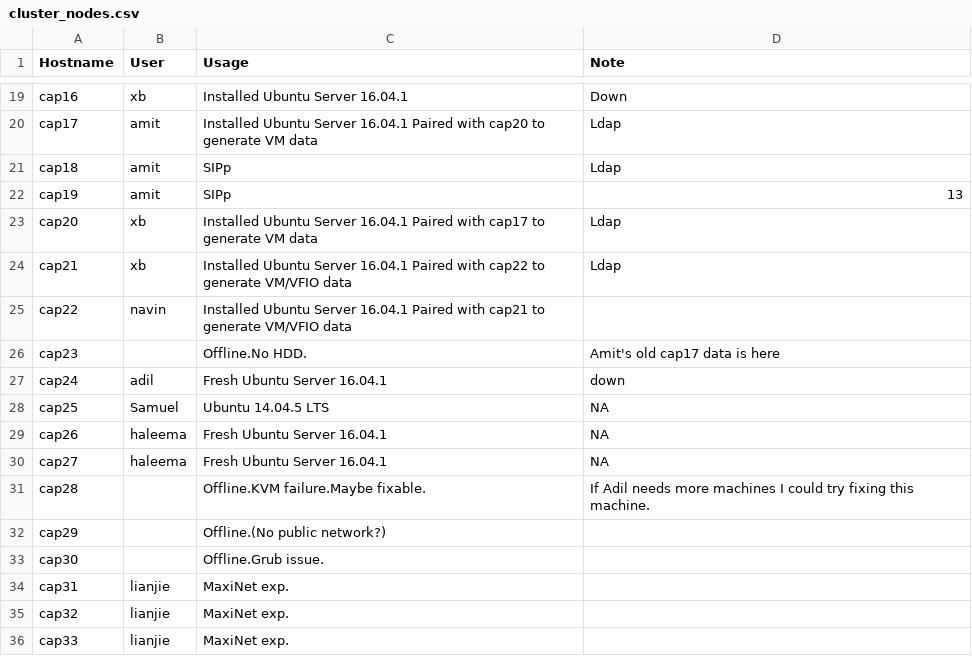
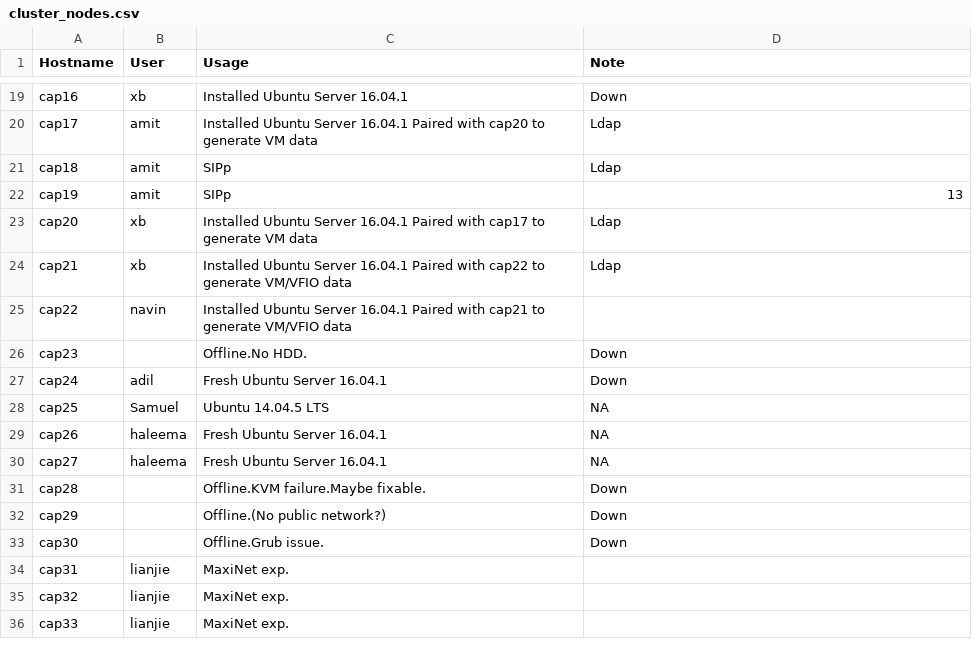
Before and after one commit to ams01/cap-cluster, a CSV file: cluster_nodes.csv, drawn as a sheet; only a part is shown, gaps mark what is left out.

Commit message:
Update cluster_nodes.csv

```diff
--- a/cluster_nodes.csv
+++ b/cluster_nodes.csv
@@ -25,4 +25,4 @@ cap21,xb,Installed Ubuntu Server 16.04.1 Paired with cap22 to generate VM/VFIO d
 cap22,navin,Installed Ubuntu Server 16.04.1 Paired with cap21 to generate VM/VFIO data,
-cap23,,Offline.No HDD.,Amit's old cap17 data is here
-cap24,adil,Fresh Ubuntu Server 16.04.1, down
+cap23,,Offline.No HDD.,Down
+cap24,adil,Fresh Ubuntu Server 16.04.1, Down
 cap25,Samuel,Ubuntu 14.04.5 LTS, NA
@@ -30,5 +30,5 @@ cap26,haleema,Fresh Ubuntu Server 16.04.1, NA
 cap27,haleema,Fresh Ubuntu Server 16.04.1, NA
-cap28,,Offline.KVM failure.Maybe fixable.,If Adil needs more machines I could try fixing this machine.
-cap29,,Offline.(No public network?),
-cap30,,Offline.Grub issue.,
+cap28,,Offline.KVM failure.Maybe fixable.,Down
+cap29,,Offline.(No public network?),Down
+cap30,,Offline.Grub issue.,Down
 cap31,lianjie,MaxiNet exp.,
```
